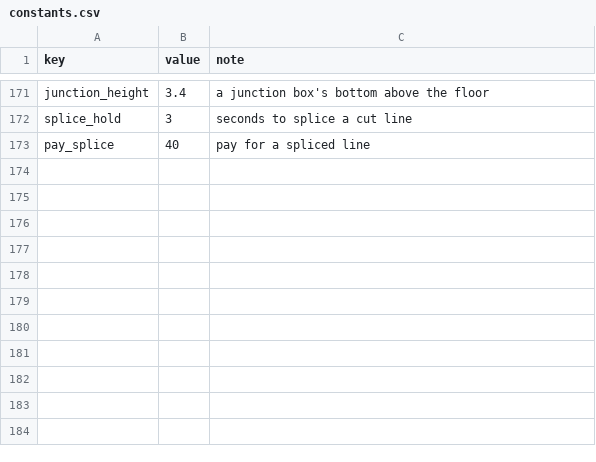
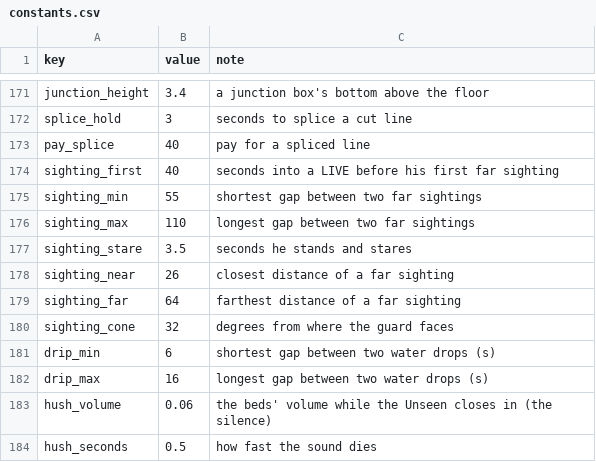
Before and after one commit to AMoncade/blind-spot, a CSV file: content/constants.csv, drawn as a sheet; only a part is shown, gaps mark what is left out.

```diff
--- a/content/constants.csv
+++ b/content/constants.csv
@@ -173 +173,12 @@ splice_hold,3,seconds to splice a cut line
 pay_splice,40,pay for a spliced line
+sighting_first,40,seconds into a LIVE before his first far sighting
+sighting_min,55,shortest gap between two far sightings
+sighting_max,110,longest gap between two far sightings
+sighting_stare,3.5,seconds he stands and stares
+sighting_near,26,closest distance of a far sighting
+sighting_far,64,farthest distance of a far sighting
+sighting_cone,32,degrees from where the guard faces
+drip_min,6,shortest gap between two water drops (s)
+drip_max,16,longest gap between two water drops (s)
+hush_volume,0.06,the beds' volume while the Unseen closes in (the silence)
+hush_seconds,0.5,how fast the sound dies
```
Also changed, not shown: assets/SOURCES.csv, 23 other files.
